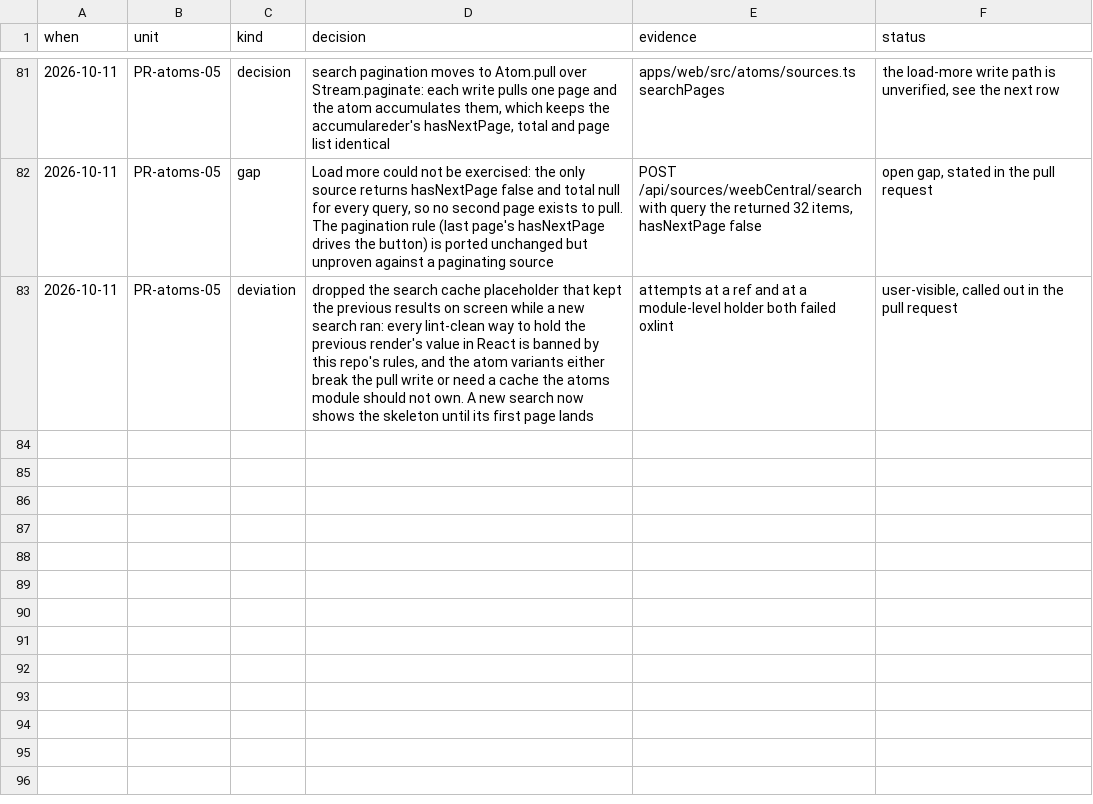
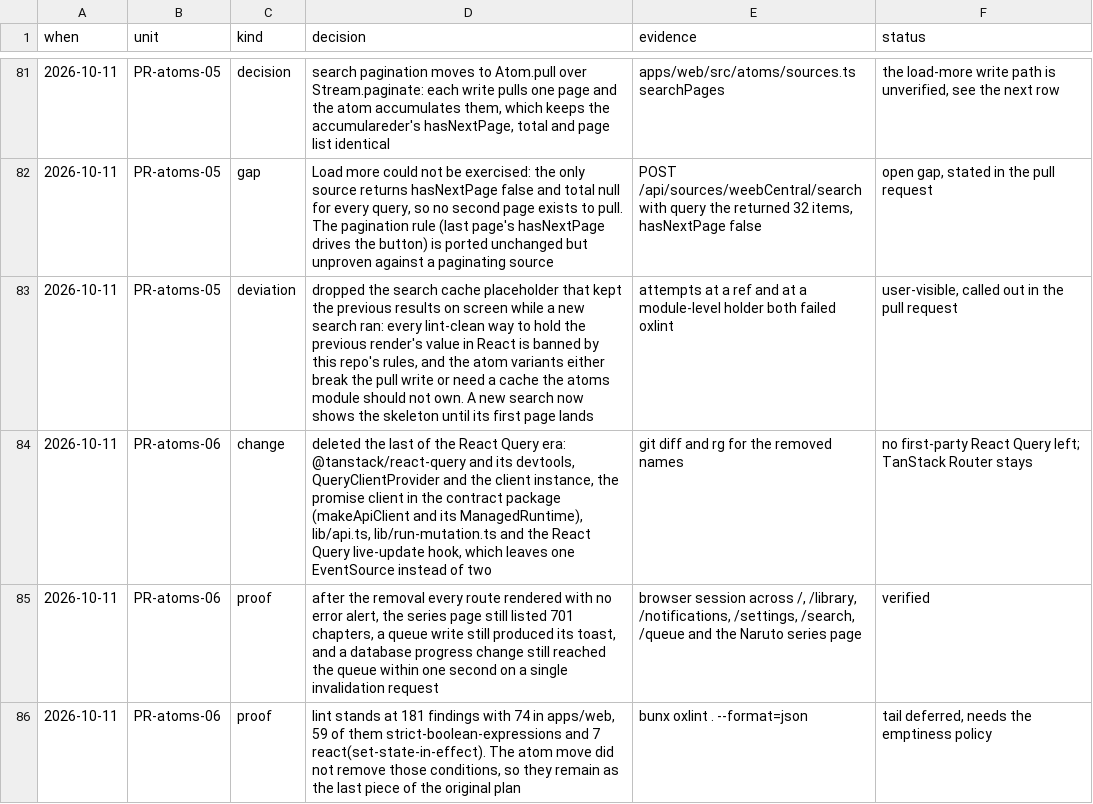
Before and after one commit to RestartDK/mangy, a TSV file: docs/effect-migration.tsv, drawn as a sheet; only a part is shown, gaps mark what is left out; the diff names each change by its address in the sheet, - before the commit and + after, or states it on an @@ line.

Commit message:
chore(web): delete the React Query layer
Every route reads through the atom client, so the last of the old data
layer goes: the two React Query packages, the provider and its client
instance, the promise client in the contract package, and the two helpers
that only existed to serve it.

The React Query live-update hook goes too. It was the second EventSource
on every page; the atom in `atoms/live.ts` is now the only one.

Browsing was checked on every route after the removal, and the live path
still updates the queue from a database change within a second.

```diff
--- a/docs/effect-migration.tsv
+++ b/docs/effect-migration.tsv
+row 84: 2026-10-11 | PR-atoms-06 | change | deleted the last of the React Query era: @tanstack/react-query and its devtools, QueryClientProvider and the client instance, the promise client in the contract package (makeApiClient and its ManagedRuntime), lib/api.ts, lib/run-mutation.ts and the React Query live-update hook, which leaves one EventSource instead of two | git diff and rg for the removed names | no first-party React Query left; TanStack Router stays
+row 85: 2026-10-11 | PR-atoms-06 | proof | after the removal every route rendered with no error alert, the series page still listed 701 chapters, a queue write still produced its toast, and a database progress change still reached the queue within one second on a single invalidation request | browser session across /, /library, /notifications, /settings, /search, /queue and the Naruto series page | verified
+row 86: 2026-10-11 | PR-atoms-06 | proof | lint stands at 181 findings with 74 in apps/web, 59 of them strict-boolean-expressions and 7 react(set-state-in-effect). The atom move did not remove those conditions, so they remain as the last piece of the original plan | bunx oxlint . --format=json | tail deferred, needs the emptiness policy
```
Also changed, not shown: 9 other files.
